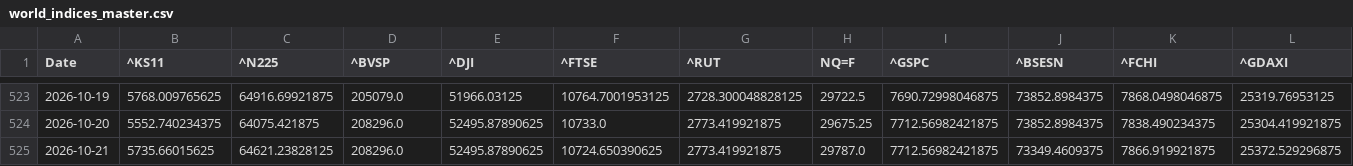
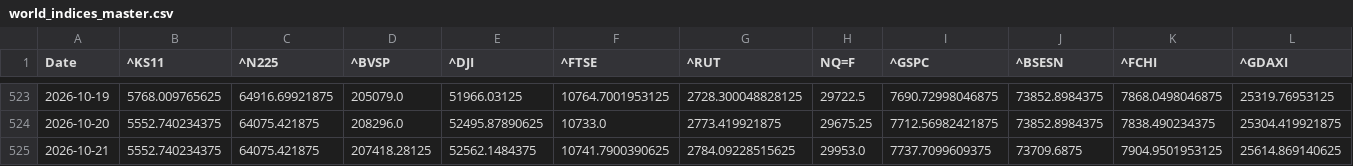
Before and after one commit to rhtjn3-sketch/Stock-Analysis, a CSV file: world_indices_master.csv, drawn as a sheet; only a part is shown, gaps mark what is left out; the diff covers the shown part only; the diff names each change by its address in the sheet, - before the commit and + after, or states it on an @@ line.

Commit message:
Automated Market Data Update

```diff
--- a/world_indices_master.csv
+++ b/world_indices_master.csv
-B525 (^KS11): 5735.66015625
+B525 (^KS11): 5552.740234375
-C525 (^N225): 64621.23828125
+C525 (^N225): 64075.421875
-D525 (^BVSP): 208296.0
+D525 (^BVSP): 207418.28125
-E525 (^DJI): 52495.87890625
+E525 (^DJI): 52562.1484375
-F525 (^FTSE): 10724.650390625
+F525 (^FTSE): 10741.7900390625
-G525 (^RUT): 2773.419921875
+G525 (^RUT): 2784.09228515625
-H525 (NQ=F): 29787.0
+H525 (NQ=F): 29953.0
-I525 (^GSPC): 7712.56982421875
+I525 (^GSPC): 7737.7099609375
-J525 (^BSESN): 73349.4609375
+J525 (^BSESN): 73709.6875
-K525 (^FCHI): 7866.919921875
+K525 (^FCHI): 7904.9501953125
-L525 (^GDAXI): 25372.529296875
+L525 (^GDAXI): 25614.869140625
```
Also changed, not shown: 5 edited cells elsewhere in this file, macro_master.csv, nifty_indices_master.csv, 5 other files.
